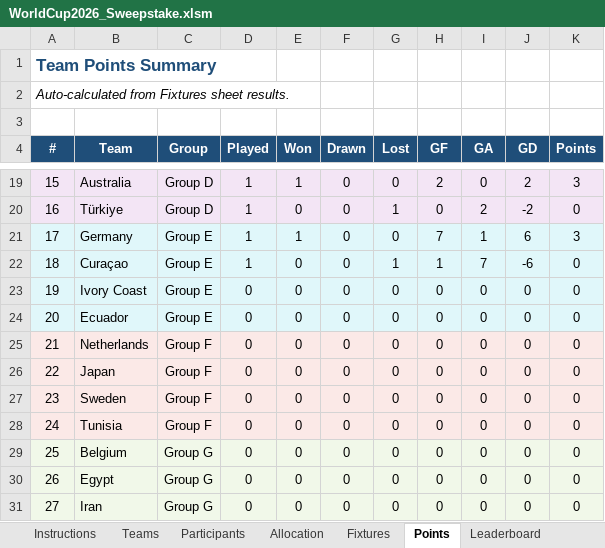
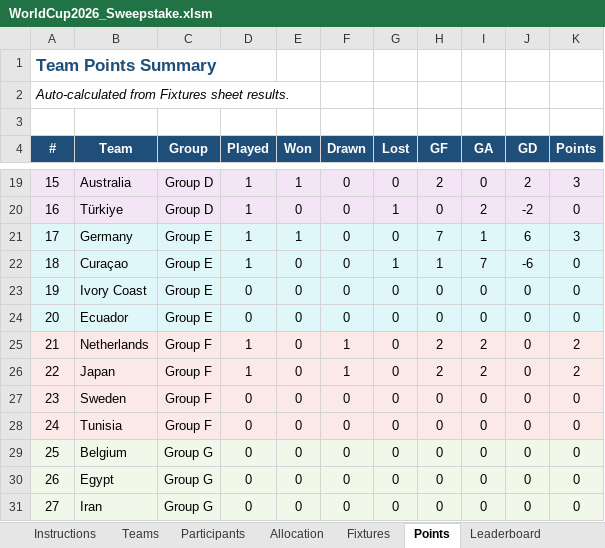
Before and after one commit to Strategic-Execution/World_Cup_2026, an Excel workbook: WorldCup2026_Sweepstake.xlsm, sheet Points, drawn as a sheet; only a part is shown, gaps mark what is left out; values as stored, in another font and other column widths than the file's, no borders; the diff names each change by its address in the sheet, - before the commit and + after, or states it on an @@ line.

```diff
--- a/WorldCup2026_Sweepstake.xlsm (sheet Points)
+++ b/WorldCup2026_Sweepstake.xlsm (sheet Points)
-D25:D26 (Played): 0
+D25:D26 (Played): 1
-F25:F26 (Drawn): 0
+F25:F26 (Drawn): 1
-H25:H26 (GF): 0
+H25:H26 (GF): 2
-I25:I26 (GA): 0
+I25:I26 (GA): 2
-K25:K26 (Points): 0
+K25:K26 (Points): 2
```
Also changed, not shown: sheet Golden Boot, sheet Leaderboard, sheet Fixtures, formulas that keep their value, hidden cells, 2 other files.
